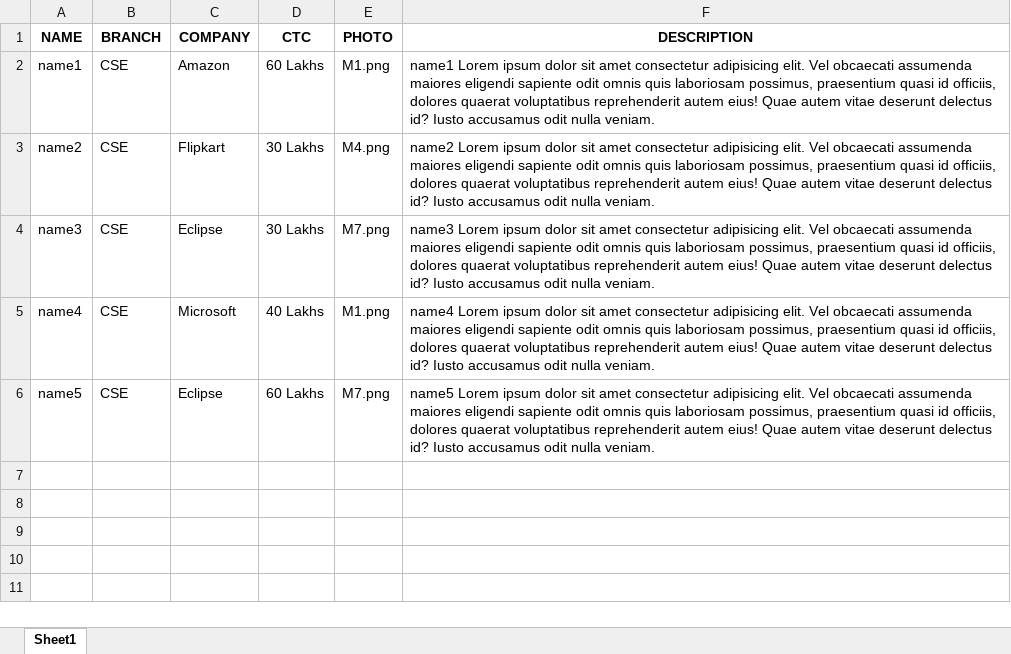
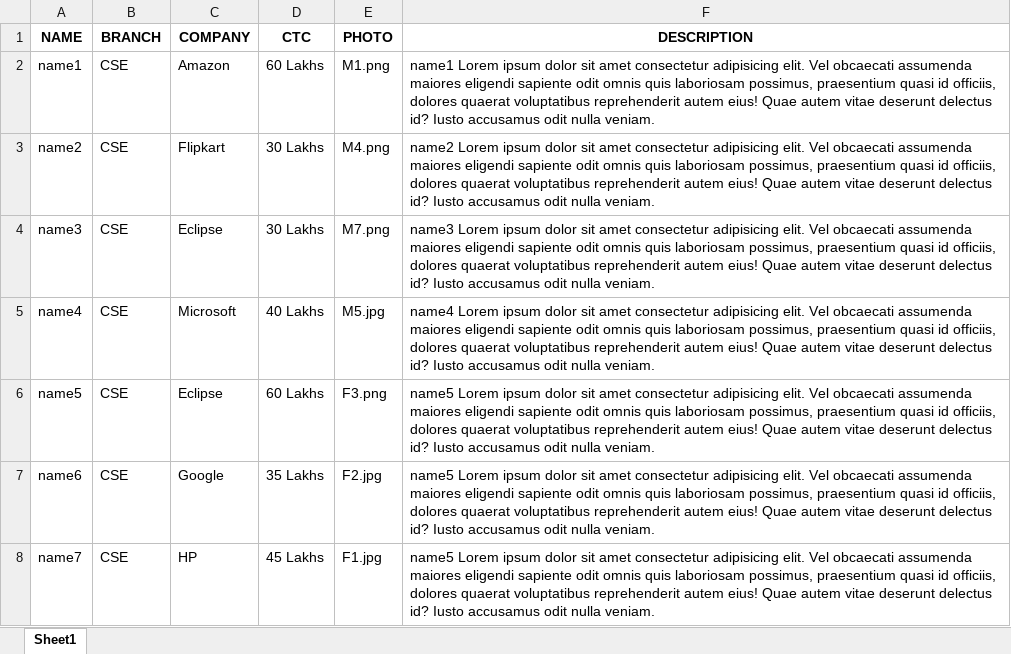
Before and after one commit to Anujkulal/alumniTestimonial-placement-page, an Excel workbook: excelsheet/alumniTestimonialData.xlsx, sheet Sheet1, drawn as a sheet; values as stored, in another font and other column widths than the file's, no borders; the diff names each change by its address in the sheet, - before the commit and + after, or states it on an @@ line.

```diff
--- a/excelsheet/alumniTestimonialData.xlsx (sheet Sheet1)
+++ b/excelsheet/alumniTestimonialData.xlsx (sheet Sheet1)
-E5 (PHOTO): M1.png
+E5 (PHOTO): M5.jpg
-E6 (PHOTO): M7.png
+E6 (PHOTO): F3.png
+row 7: name6 | CSE | Google | 35 Lakhs | F2.jpg | name5 Lorem ipsum dolor sit amet consectetur adipisicing elit. Vel obcaecati assumenda maiores eligendi sapiente odit omnis quis laboriosam possimus, praesentium quasi id officiis, dolores quaerat voluptatibus reprehenderit autem eius! Quae autem vitae deserunt delectus id? Iusto accusamus odit nulla veniam.
+row 8: name7 | CSE | HP | 45 Lakhs | F1.jpg | name5 Lorem ipsum dolor sit amet consectetur adipisicing elit. Vel obcaecati assumenda maiores eligendi sapiente odit omnis quis laboriosam possimus, praesentium quasi id officiis, dolores quaerat voluptatibus reprehenderit autem eius! Quae autem vitae deserunt delectus id? Iusto accusamus odit nulla veniam.
```
Also changed, not shown: 1 other file.
